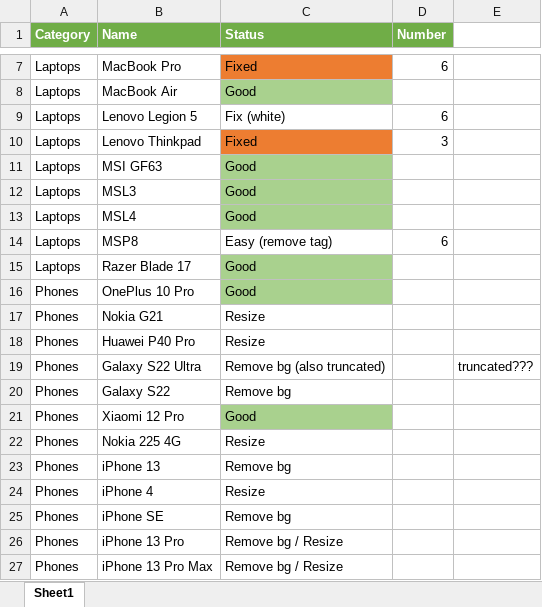
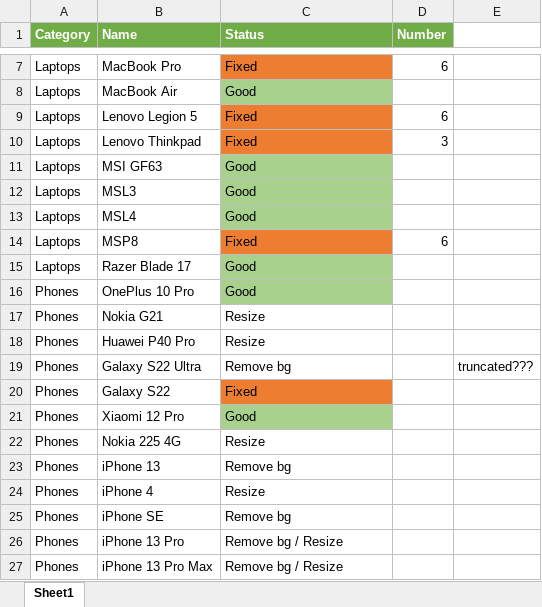
Before and after one commit to johnchen383/nolo, an Excel workbook: assets_raw/image_edits.xlsx, sheet Sheet1, drawn as a sheet; only a part is shown, gaps mark what is left out; values as stored, in another font and other column widths than the file's, no borders; the diff names each change by its address in the sheet, - before the commit and + after, or states it on an @@ line.

Commit message:
feat: edit photos

```diff
--- a/assets_raw/image_edits.xlsx (sheet Sheet1)
+++ b/assets_raw/image_edits.xlsx (sheet Sheet1)
-C9 (Status): Fix (white)
+C9 (Status): Fixed
-C9 fill: none
+C9 fill: #ED7D31
-C14 (Status): Easy (remove tag)
+C14 (Status): Fixed
-C14 fill: none
+C14 fill: #ED7D31
-C19 (Status): Remove bg (also truncated)
+C19 (Status): Remove bg
-C20 (Status): Remove bg
+C20 (Status): Fixed
-C20 fill: none
+C20 fill: #ED7D31
```
Also changed, not shown: 18 other files.
